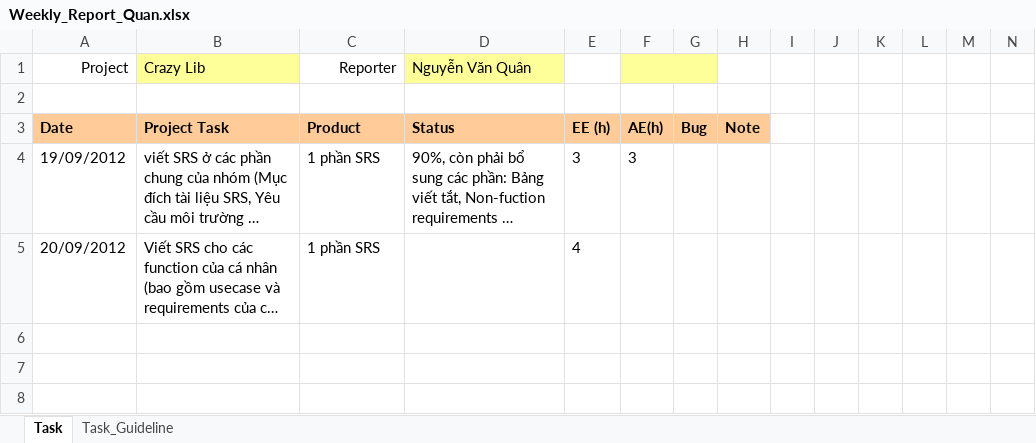
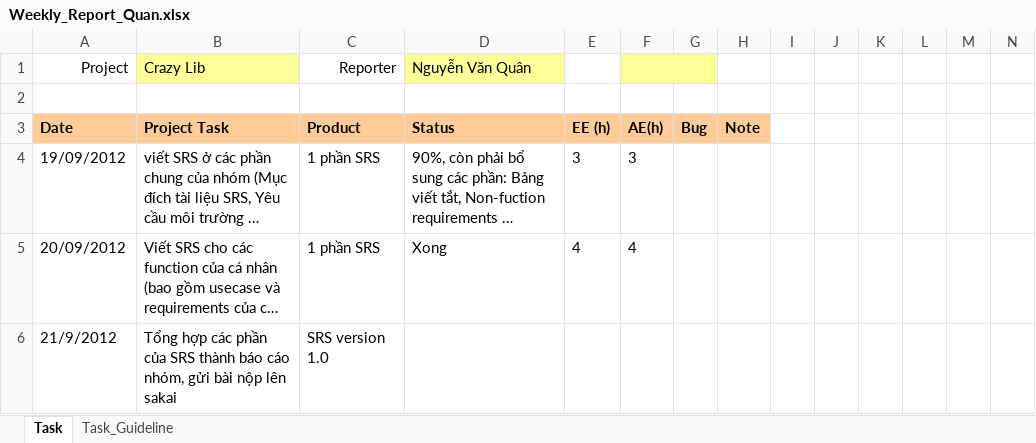
Before and after one commit to kudo108/crazylib, an Excel workbook: BaoCaoCaNhan/Weekly_Report_Quan.xlsx, sheet Task, drawn as a sheet; only a part is shown; long unchanged cells end in …; values as stored, in another font and other column widths than the file's, no borders; rows hold the shown columns only; the diff names each change by its address in the sheet, - before the commit and + after, or states it on an @@ line.

Commit message:
Quan-update SRS các phần

```diff
--- a/BaoCaoCaNhan/Weekly_Report_Quan.xlsx (sheet Task)
+++ b/BaoCaoCaNhan/Weekly_Report_Quan.xlsx (sheet Task)
-D5 (Nguyễn Văn Quân): (empty)
+D5 (Nguyễn Văn Quân): Xong
-F5: (empty)
+F5: 4
+row 6: 21/9/2012 | Tổng hợp các phần của SRS thành báo cáo nhóm, gửi bài nộp lên sakai | SRS version 1.0
```
Also changed, not shown: 7 other files.
